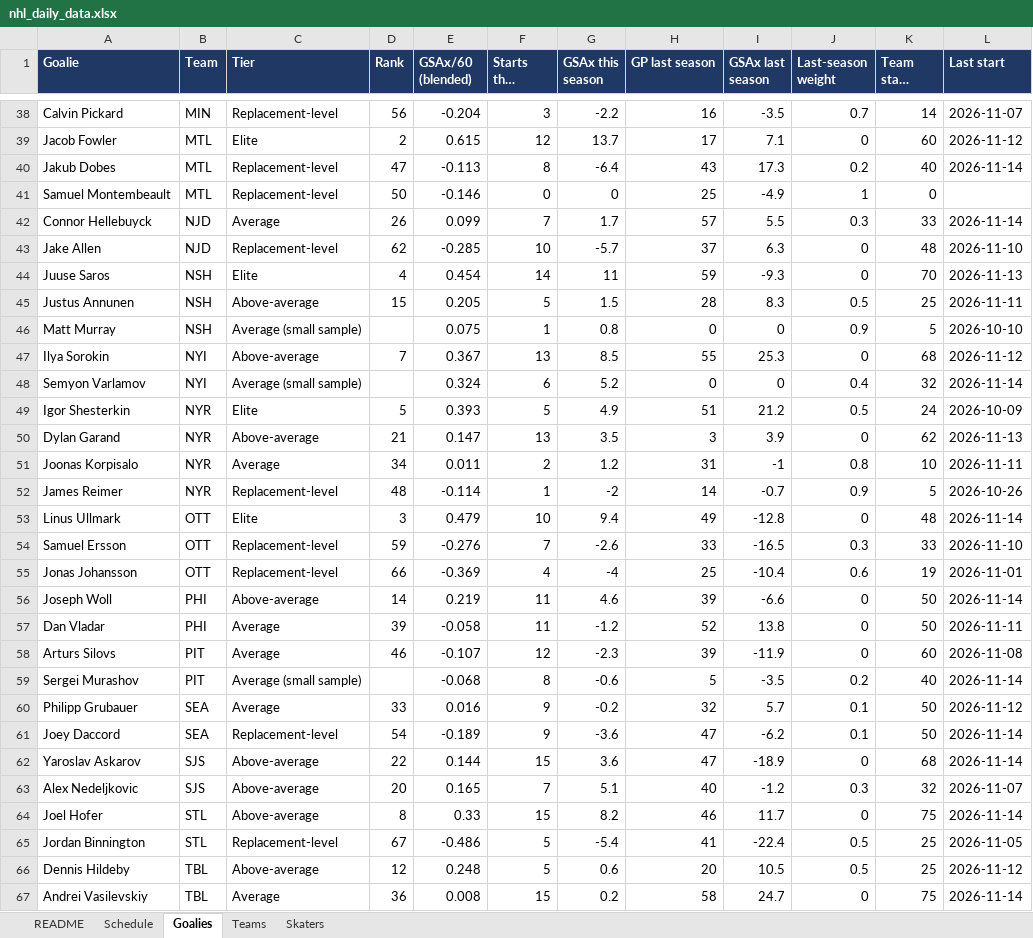
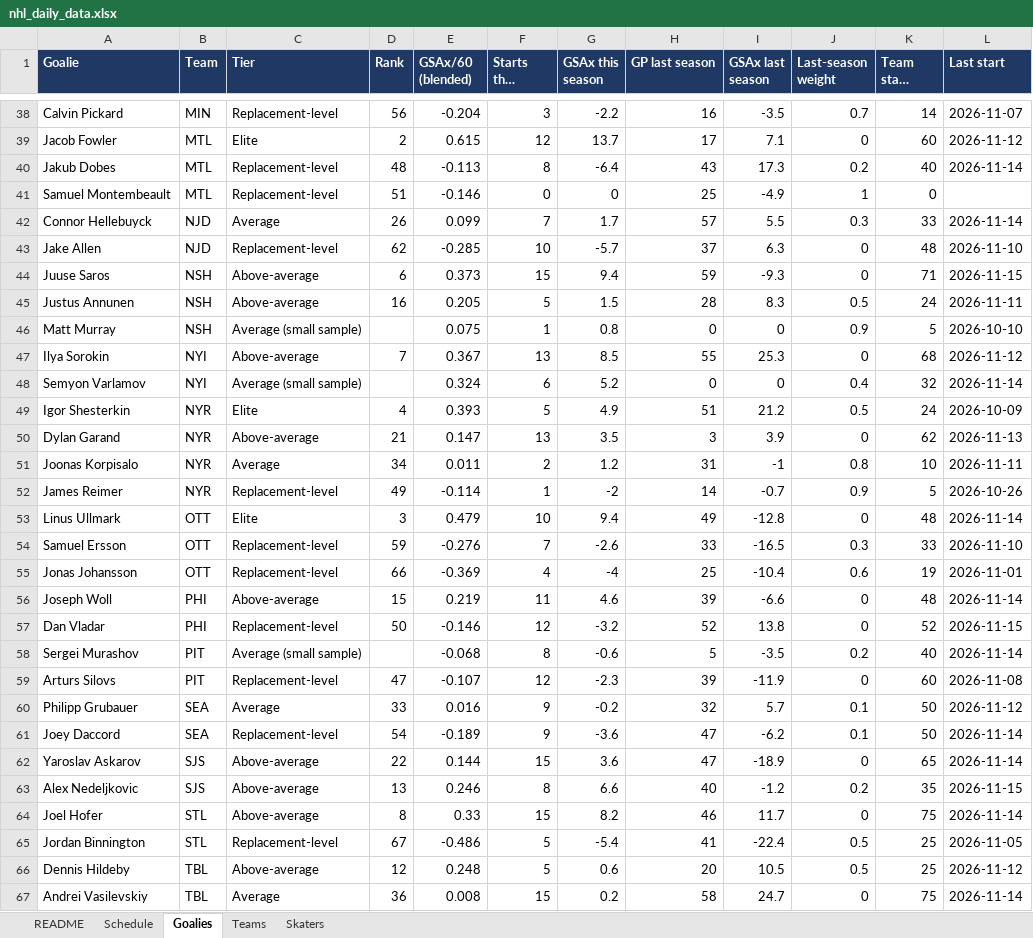
Before and after one commit to vimmer77/nhl-data, an Excel workbook: output/nhl_daily_data.xlsx, sheet Goalies, drawn as a sheet; only a part is shown, gaps mark what is left out; long unchanged cells end in …; values as stored, in another font and other column widths than the file's, no borders; removed rows and columns are numbered as before the commit, all else as after; the diff covers the shown part only; the diff names each change by its address in the sheet, - before the commit and + after, or states it on an @@ line.

```diff
--- a/output/nhl_daily_data.xlsx (sheet Goalies)
+++ b/output/nhl_daily_data.xlsx (sheet Goalies)
-D40 (Rank): 47
+D40 (Rank): 48
-D41 (Rank): 50
+D41 (Rank): 51
-C44 (Tier): Elite
+C44 (Tier): Above-average
-D44 (Rank): 4
+D44 (Rank): 6
-E44 (GSAx/60 (blended)): 0.454
+E44 (GSAx/60 (blended)): 0.373
-F44 (Starts this season): 14
+F44 (Starts this season): 15
-G44 (GSAx this season): 11
+G44 (GSAx this season): 9.4
-K44 (Team start share): 70
+K44 (Team start share): 71
-L44 (Last start): 2026-11-13
+L44 (Last start): 2026-11-15
-D45 (Rank): 15
+D45 (Rank): 16
-K45 (Team start share): 25
+K45 (Team start share): 24
-D49 (Rank): 5
+D49 (Rank): 4
-D52 (Rank): 48
+D52 (Rank): 49
-D56 (Rank): 14
+D56 (Rank): 15
-K56 (Team start share): 50
+K56 (Team start share): 48
-C57 (Tier): Average
+C57 (Tier): Replacement-level
-D57 (Rank): 39
+D57 (Rank): 50
-E57 (GSAx/60 (blended)): -0.058
+E57 (GSAx/60 (blended)): -0.146
-F57 (Starts this season): 11
+F57 (Starts this season): 12
-G57 (GSAx this season): -1.2
+G57 (GSAx this season): -3.2
-K57 (Team start share): 50
+K57 (Team start share): 52
-L57 (Last start): 2026-11-11
+L57 (Last start): 2026-11-15
-row 58: Arturs Silovs | PIT | Average | 46 | -0.107 | 12 | -2.3 | 39 | -11.9 | 0 | 60 | 2026-11-08
+row 59: Arturs Silovs | PIT | Replacement-level | 47 | -0.107 | 12 | -2.3 | 39 | -11.9 | 0 | 60 | 2026-11-08
-K62 (Team start share): 68
+K62 (Team start share): 65
-D63 (Rank): 20
+D63 (Rank): 13
-E63 (GSAx/60 (blended)): 0.165
+E63 (GSAx/60 (blended)): 0.246
-F63 (Starts this season): 7
+F63 (Starts this season): 8
-G63 (GSAx this season): 5.1
+G63 (GSAx this season): 6.6
-J63 (Last-season weight): 0.3
+J63 (Last-season weight): 0.2
-K63 (Team start share): 32
+K63 (Team start share): 35
-L63 (Last start): 2026-11-07
+L63 (Last start): 2026-11-15
```
Also changed, not shown: 3 added rows, 3 removed rows and 48 edited cells elsewhere in this sheet, sheet Skaters, sheet Schedule, sheet Teams, sheet README, 11 other files.
